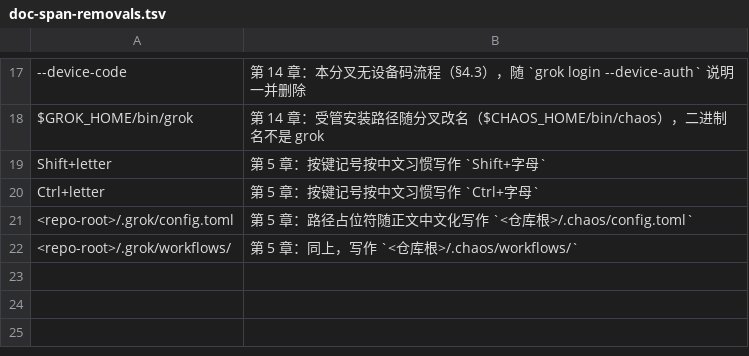
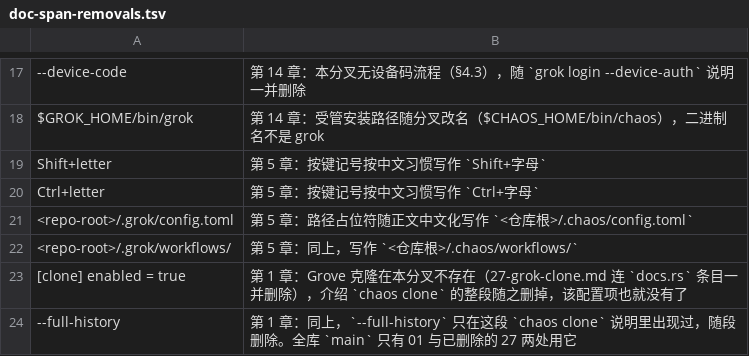
Before and after one commit to chao2hang/chaos-code, a TSV file: scripts/doc-span-removals.tsv, drawn as a sheet; only a part is shown, gaps mark what is left out; the diff names each change by its address in the sheet, - before the commit and + after, or states it on an @@ line.

Commit message:
fix(docs): 补声明第 1 章随 Grove 一起删掉的两处行内 span
全库漂移审计时发现一处硬失败没被归类：第 1 章丢了 `--full-history` 与
`[clone] enabled = true` 两个行内 span。判据本来只问「上游还有没有这个
span」，这两个上游都还有（各 1 次），所以看着像译文改坏了。

实际的删法是：(1) 第 1 章里介绍 `chaos clone` 的那一整段被删（Grove 在本分叉
不存在，`27-grok-clone.md` 连 `docs.rs` 里的 `include_str!` 条目一起删了），
`--full-history` 与 `[clone] enabled = true` 只出现在这一段里；(2) 按 §4.3，
本分叉对本分叉没有的功能是删除而不是保留说明。

`scripts/doc-span-removals.tsv` 正是为这类有意删除准备的降级通道，据此补两条
声明（13 → 15 条），理由里写明是哪一章、为什么删、以及「全库 main 只有 01 与
已删除的 27 两处用过它」这一范围核对，免得这条声明将来盖住别处的真丢失。

验证：两处从「漂移」降级为「已声明的删除」note；`--links` 仍 0 broken、
`--fork-names --strict` 仍 0 残留、自测 51/51 通过。

```diff
--- a/scripts/doc-span-removals.tsv
+++ b/scripts/doc-span-removals.tsv
+row 23: [clone] enabled = true | 第 1 章：Grove 克隆在本分叉不存在（27-grok-clone.md 连 `docs.rs` 条目一并删除），介绍 `chaos clone` 的整段随之删掉，该配置项也就没有了
+row 24: --full-history | 第 1 章：同上，`--full-history` 只在这段 `chaos clone` 说明里出现过，随段删除。全库 `main` 只有 01 与已删除的 27 两处用它
```
